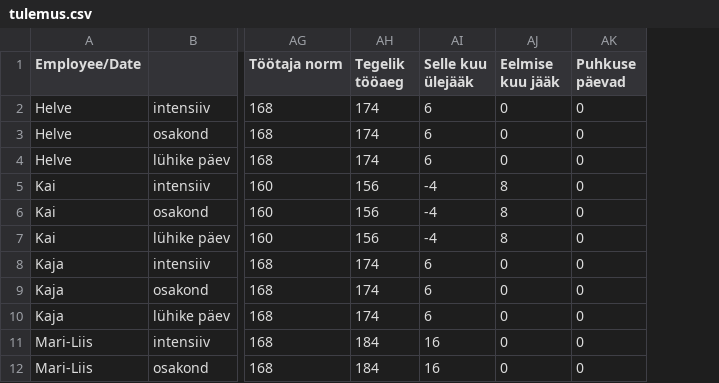
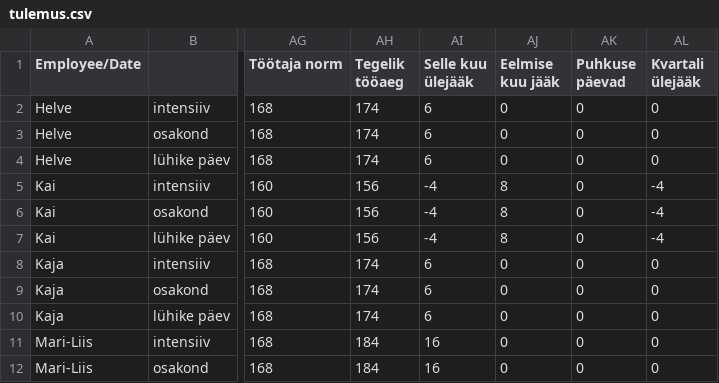
Before and after one commit to oosinis/graafik, a CSV file: tulemus.csv, drawn as a sheet; only a part is shown, gaps mark what is left out; the diff names each change by its address in the sheet, - before the commit and + after, or states it on an @@ line.

```diff
--- a/tulemus.csv
+++ b/tulemus.csv
+column AL (Kvartali ülejääk), rows 2-12: 0 | 0 | 0 | -4 | -4 | -4 | 0 | 0 | 0 | 0 | 0
```
Also changed, not shown: 2 other files.
